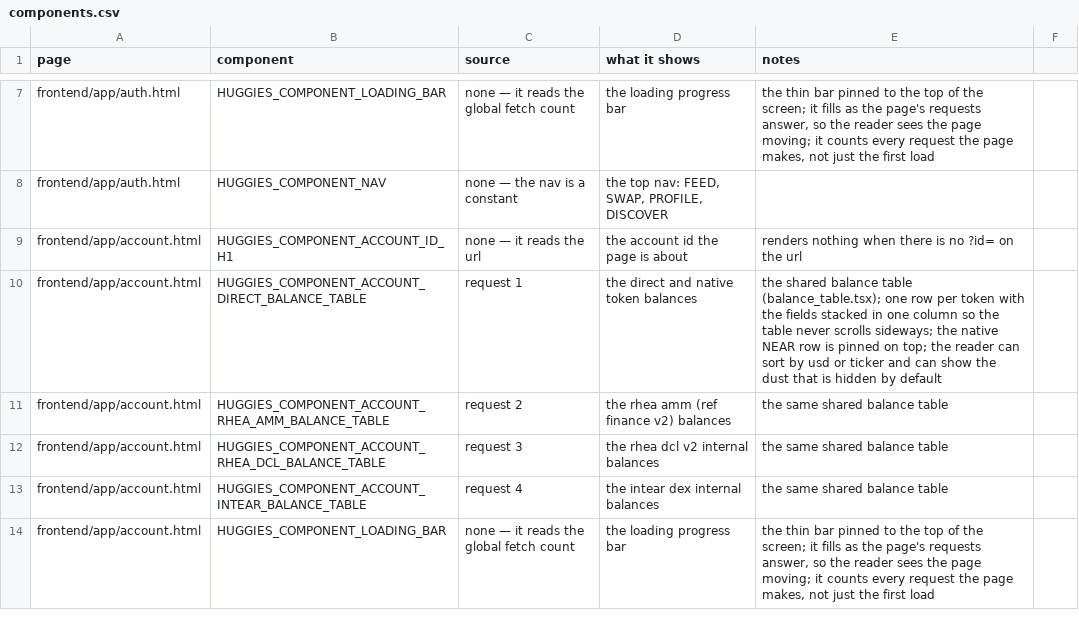
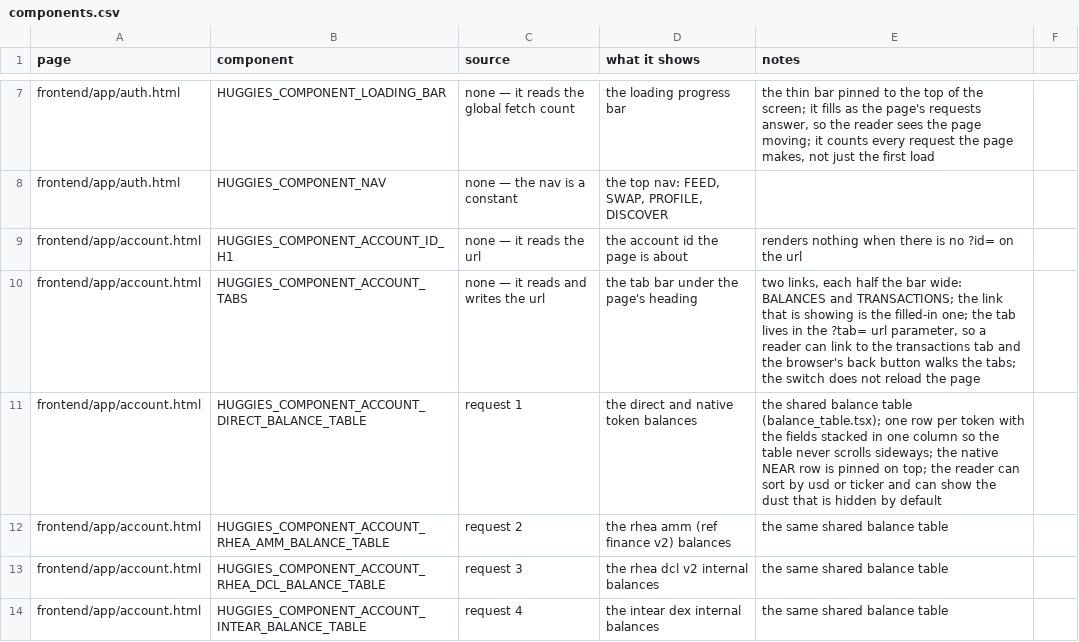
Before and after one commit to huggiesdotnear/huggies-rex-engine, a CSV file: DOCS/PAGES/components.csv, drawn as a sheet; only a part is shown, gaps mark what is left out; the shorter side is filled out with more unchanged rows; the diff covers the shown part only.

Commit message:
feat(account): the account page gets tabs, and a transaction page
the account page now has a tab bar: BALANCES and TRANSACTIONS. the tab
lives in the url as `?tab=`, so a reader can link to the transactions
tab and the browser's back button walks the tabs. the switch does not
reload the page — the tab is the page's own state, and the balances
stay loaded while the transactions are fetched.

the transactions tab shows the account's history from the fastnear tx
api. the rows are cached in IndexedDB per account, and an account's
history only grows, so the cached rows stay true. the history is warmed
in the background while the balances tab is showing, so the switch to
the transactions tab is instant.

the new transaction page (`tx.html?tx=<hash>`) shows one transaction:
its facts, what it moved, what it did and the receipts it caused. the
fastnear client's parser does the nesting, so the components read flat
fields. the arguments of a function call are decoded and shown as a
json tree, and can be read as raw text, hex or base64.

the json tree is built here rather than pulled in from the fastnear
explorer, which uses a react library and this app is preact.

while wiring the tabs up, the shared page-store hook was missing a
store change that landed between a component's first render and its
effect. it now asks for a fresh render once it is listening, so no
page can sit on a stale view.

```diff
--- a/DOCS/PAGES/components.csv
+++ b/DOCS/PAGES/components.csv
@@ -9,2 +9,3 @@ frontend/app/auth.html,HUGGIES_COMPONENT_NAV,none — the nav is a constant,"the
 frontend/app/account.html,HUGGIES_COMPONENT_ACCOUNT_ID_H1,none — it reads the url,the account id the page is about,renders nothing when there is no ?id= on the url
+frontend/app/account.html,HUGGIES_COMPONENT_ACCOUNT_TABS,none — it reads and writes the url,the tab bar under the page's heading,"two links, each half the bar wide: BALANCES and TRANSACTIONS; the link that is showing is the filled-in one; the tab lives in the ?tab= url parameter, so a reader can link to the transactions tab and the browser's back button walks the tabs; the switch does not reload the page"
 frontend/app/account.html,HUGGIES_COMPONENT_ACCOUNT_DIRECT_BALANCE_TABLE,request 1,the direct and native token balances,the shared balance table (balance_table.tsx); one row per token with the fields stacked in one column so the table never scrolls sideways; the native NEAR row is pinned on top; the reader can sort by usd or ticker and can show the dust that is hidden by default
```
Also changed, not shown: 6 added rows elsewhere in this file, DOCS/PAGES/requests.csv, 49 other files.
